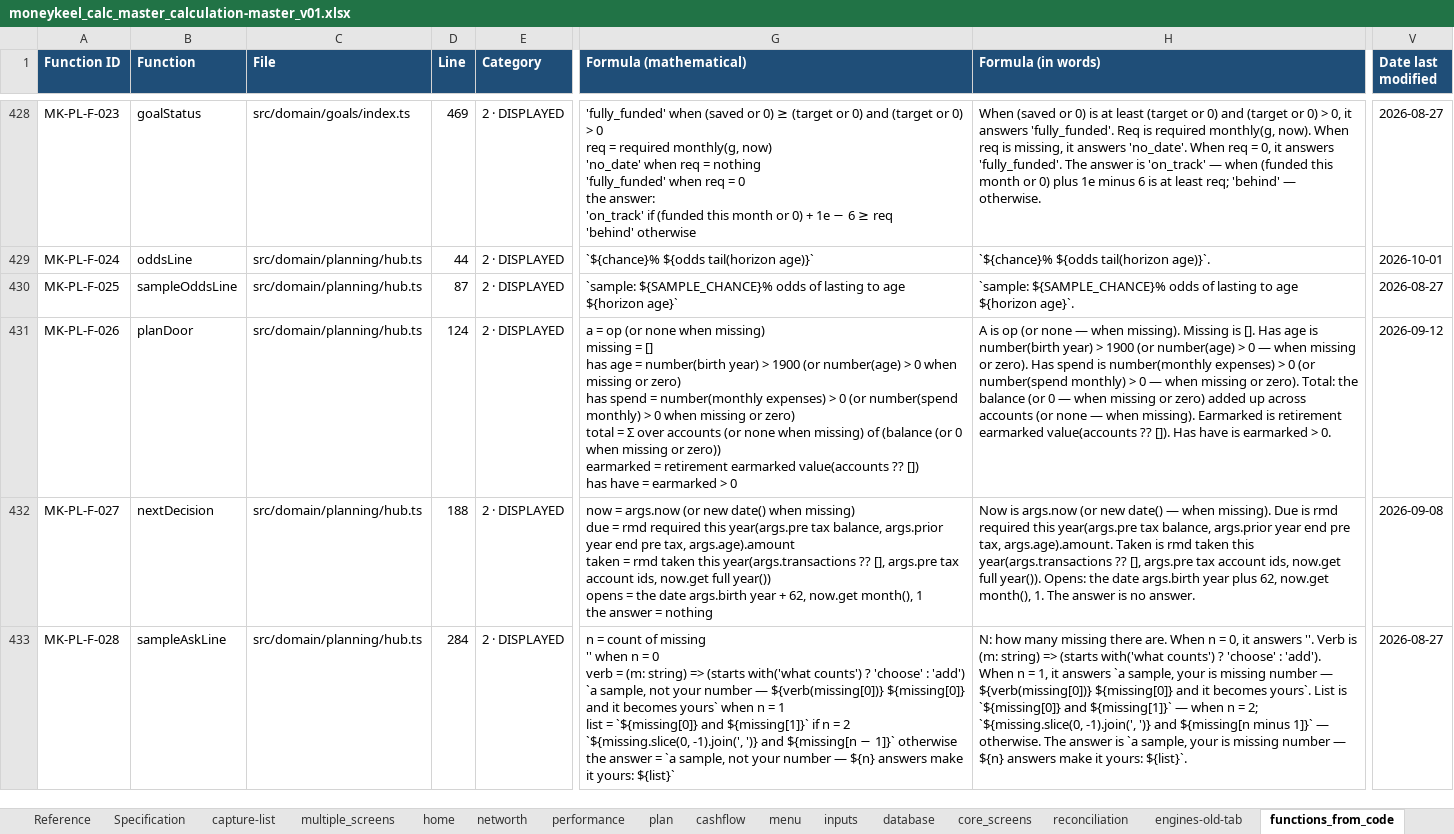
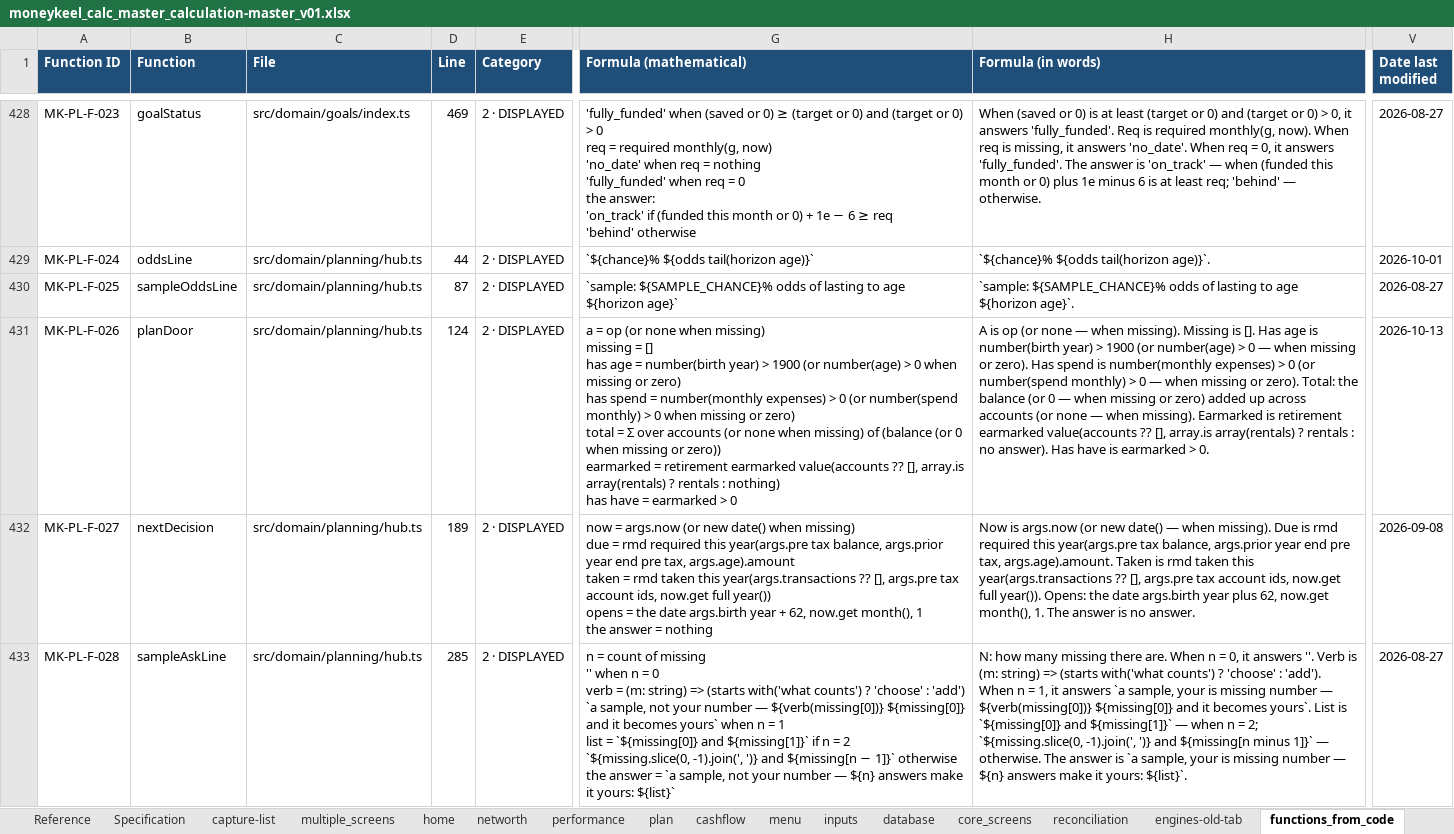
Before and after one commit to Finwise-io/finwise, an Excel workbook: MoneyKeel/documents/other/moneykeel_calc_master_calculation-master_v01.xlsx, sheet functions_from_code, drawn as a sheet; only a part is shown, gaps mark what is left out; values as stored, in another font and other column widths than the file's, no borders; ↵ is a line break in a cell; the diff covers the shown part only; the diff names each change by its address in the sheet, - before the commit and + after, or states it on an @@ line.

```diff
--- a/MoneyKeel/documents/other/moneykeel_calc_master_calculation-master_v01.xlsx (sheet functions_from_code)
+++ b/MoneyKeel/documents/other/moneykeel_calc_master_calculation-master_v01.xlsx (sheet functions_from_code)
-G431 (Formula (mathematical)): …value(accounts ?? []) ↵ has have…
+G431 (Formula (mathematical)): …value(accounts ?? [], array.is array(rentals) ? rentals : nothing) ↵ has have…
-H431 (Formula (in words)): …value(accounts ?? []). Has have…
+H431 (Formula (in words)): …value(accounts ?? [], array.is array(rentals) ? rentals : no answer). Has have…
-V431 (Date last modified): 2026-09-12
+V431 (Date last modified): 2026-10-13
-D432 (Line): 188
+D432 (Line): 189
-D433 (Line): 284
+D433 (Line): 285
```
Also changed, not shown: 76 edited cells elsewhere in this sheet, MoneyKeel/documents/decision-log/moneykeel_log_decisions_v01.xlsx, MoneyKeel/documents/other/moneykeel_calc_plan_workplan_v01.xlsx, 26 other files.
